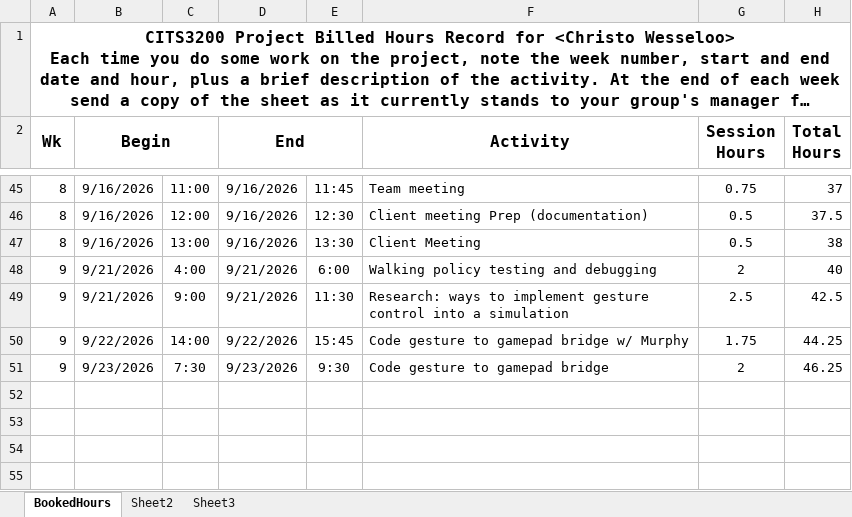
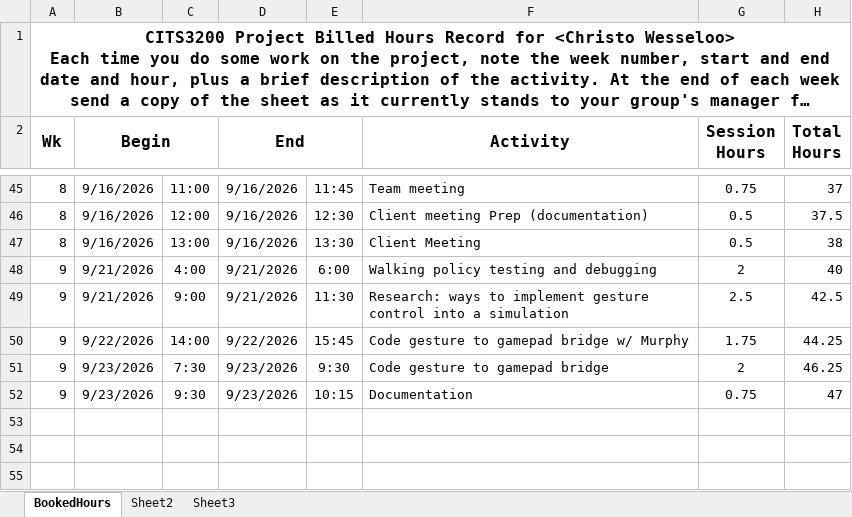
Before and after one commit to A5troGaze/CITS3200_Project, an Excel workbook: Documentation/Week 9/Booked Hours/Booked_Hours_Christo.xlsx, sheet BookedHours, drawn as a sheet; only a part is shown, gaps mark what is left out; long unchanged cells end in …; values as stored, in another font and other column widths than the file's, no borders; the diff names each change by its address in the sheet, - before the commit and + after, or states it on an @@ line.

Commit message:
Updated booked hours

```diff
--- a/Documentation/Week 9/Booked Hours/Booked_Hours_Christo.xlsx (sheet BookedHours)
+++ b/Documentation/Week 9/Booked Hours/Booked_Hours_Christo.xlsx (sheet BookedHours)
-row 52: (empty)
+row 52: 9 | 9/23/2026 | 9:30 | 9/23/2026 | 10:15 | Documentation | 0.75 | 47
```
Also changed, not shown: hidden cells.
